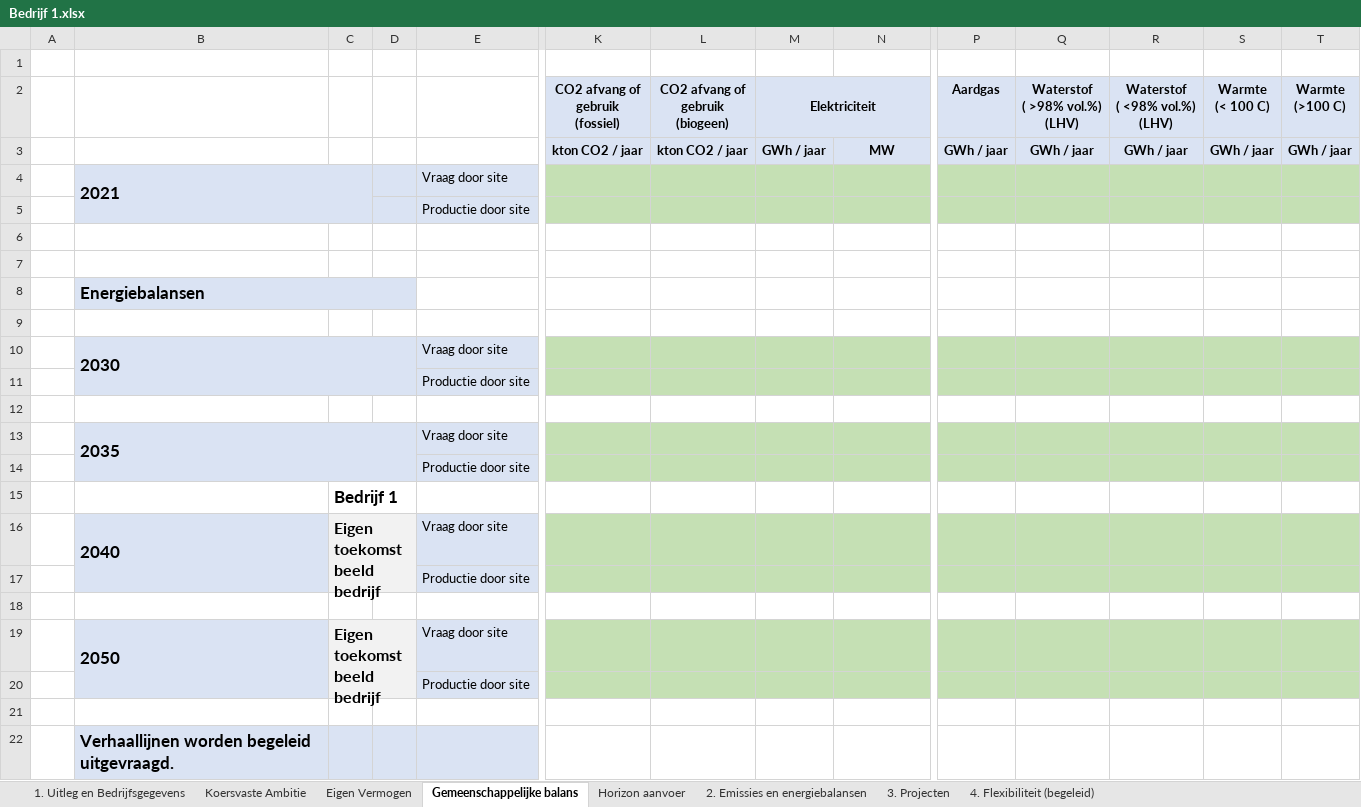
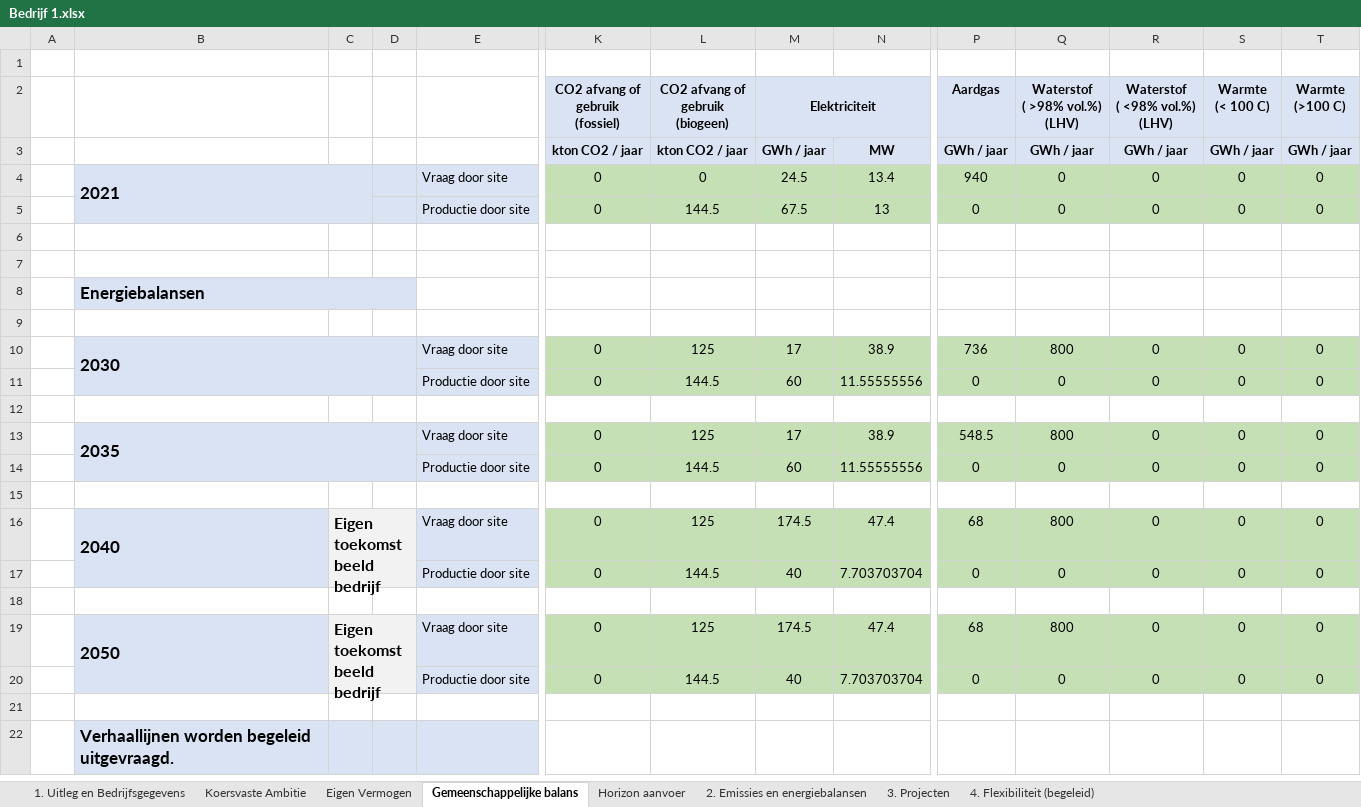
Before and after one commit to kalavasta/render-dataformat, an Excel workbook: dataformats/Bedrijf 1.xlsx, sheet Gemeenschappelijke balans, drawn as a sheet; only a part is shown, gaps mark what is left out; values as stored, in another font and other column widths than the file's, no borders; removed rows and columns are numbered as before the commit, all else as after; rows hold the shown columns only; the diff covers the shown part only; the diff names each change by its address in the sheet, - before the commit and + after, or states it on an @@ line.

```diff
--- a/dataformats/Bedrijf 1.xlsx (sheet Gemeenschappelijke balans)
+++ b/dataformats/Bedrijf 1.xlsx (sheet Gemeenschappelijke balans)
-row 4:  | 2021 |  |  | Vraag door site
-row 5:  |  |  |  | Productie door site
+row 4:  | 2021 |  |  | Vraag door site | 0 | 0 | 24.5 | 13.4 | 940 | 0 | 0 | 0 | 0
+row 5:  |  |  |  | Productie door site | 0 | 144.5 | 67.5 | 13 | 0 | 0 | 0 | 0 | 0
-row 10:  | 2030 |  |  | Vraag door site
-row 11:  |  |  |  | Productie door site
+row 10:  | 2030 |  |  | Vraag door site | 0 | 125 | 17 | 38.9 | 736 | 800 | 0 | 0 | 0
+row 11:  |  |  |  | Productie door site | 0 | 144.5 | 60 | 11.55555556 | 0 | 0 | 0 | 0 | 0
-row 13:  | 2035 |  |  | Vraag door site
-row 14:  |  |  |  | Productie door site
-row 15:  |  | Bedrijf 1
-row 16:  | 2040 | Eigen toekomstbeeld bedrijf |  | Vraag door site
-row 17:  |  |  |  | Productie door site
+row 13:  | 2035 |  |  | Vraag door site | 0 | 125 | 17 | 38.9 | 548.5 | 800 | 0 | 0 | 0
+row 14:  |  |  |  | Productie door site | 0 | 144.5 | 60 | 11.55555556 | 0 | 0 | 0 | 0 | 0
-row 19:  | 2050 | Eigen toekomstbeeld bedrijf |  | Vraag door site
+row 16:  | 2040 | Eigen toekomstbeeld bedrijf |  | Vraag door site | 0 | 125 | 174.5 | 47.4 | 68 | 800 | 0 | 0 | 0
+row 17:  |  |  |  | Productie door site | 0 | 144.5 | 40 | 7.703703704 | 0 | 0 | 0 | 0 | 0
-B18 fill: #DAE3F3
+B18 fill: none
-C18:D18 fill: #F2F2F2
+C18:D18 fill: none
-E18: Productie door site
+E18: (empty)
-E18 fill: #DAE3F3
+E18 fill: none
-K18:T18 fill: #C5E0B4
+K18:T18 fill: none
+row 19:  | 2050 | Eigen toekomstbeeld bedrijf |  | Vraag door site | 0 | 125 | 174.5 | 47.4 | 68 | 800 | 0 | 0 | 0
+row 20:  |  |  |  | Productie door site | 0 | 144.5 | 40 | 7.703703704 | 0 | 0 | 0 | 0 | 0
```
Also changed, not shown: cell formats elsewhere in this sheet, sheet Eigen Vermogen, sheet Koersvaste Ambitie, sheet Horizon aanvoer, sheet 1. Uitleg en Bedrijfsgegevens, hidden cells, 27 other files.
